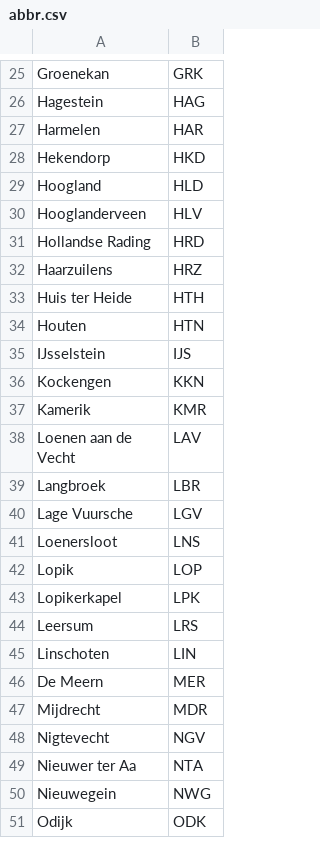
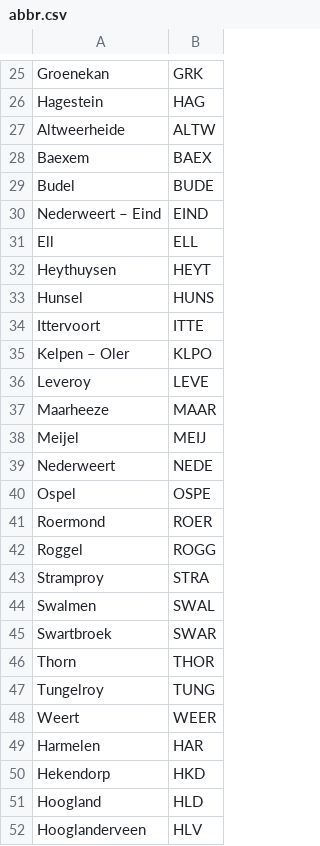
Before and after one commit to boetersep/p2km.nl, a CSV file: p2000lib/src/main/resources/data/abbr.csv, drawn as a sheet; only a part is shown, gaps mark what is left out; the shorter side is filled out with more unchanged rows; the diff names each change by its address in the sheet, - before the commit and + after, or states it on an @@ line.

```diff
--- a/p2000lib/src/main/resources/data/abbr.csv
+++ b/p2000lib/src/main/resources/data/abbr.csv
+row 27: Altweerheide | ALTW
+row 28: Baexem | BAEX
+row 29: Budel | BUDE
+row 30: Nederweert – Eind | EIND
+row 31: Ell | ELL
+row 32: Heythuysen | HEYT
+row 33: Hunsel | HUNS
+row 34: Ittervoort | ITTE
+row 35: Kelpen – Oler | KLPO
+row 36: Leveroy | LEVE
+row 37: Maarheeze | MAAR
+row 38: Meijel | MEIJ
+row 39: Nederweert | NEDE
+row 40: Ospel | OSPE
+row 41: Roermond | ROER
+row 42: Roggel | ROGG
+row 43: Stramproy | STRA
+row 44: Swalmen | SWAL
+row 45: Swartbroek | SWAR
+row 46: Thorn | THOR
+row 47: Tungelroy | TUNG
+row 48: Weert | WEER
```
Also changed, not shown: 49 other files.
